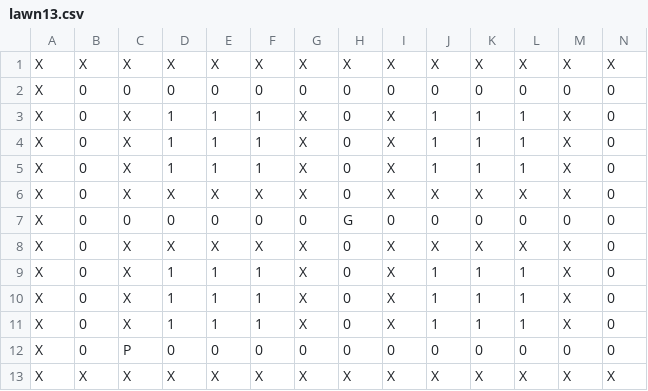
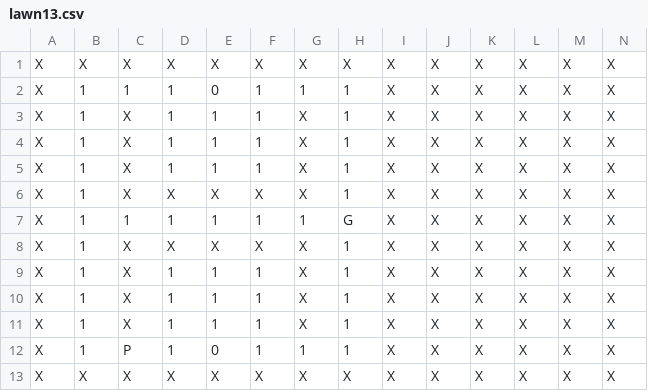
Before and after one commit to jimmyrisk/HankNet, a CSV file: deepmower/test_game/lawns/lawn13.csv, drawn as a sheet; only a part is shown; the diff names each change by its address in the sheet, - before the commit and + after, or states it on an @@ line.

Commit message:
lawn updates

```diff
--- a/deepmower/test_game/lawns/lawn13.csv
+++ b/deepmower/test_game/lawns/lawn13.csv
-B2:B12: 0
+B2:B12: 1
-C2: 0
+C2: 1
-D2: 0
+D2: 1
-F2: 0
+F2: 1
-G2: 0
+G2: 1
-H2:H6: 0
+H2:H6: 1
-I2: 0
+I2: X
-J2: 0
+J2: X
-K2: 0
+K2: X
-L2: 0
+L2: X
-M2: 0
+M2: X
-N2:N12: 0
+N2:N12: X
-J3:J5: 1
+J3:J5: X
-K3:K5: 1
+K3:K5: X
-L3:L5: 1
+L3:L5: X
-C7: 0
+C7: 1
-D7: 0
+D7: 1
-E7: 0
+E7: 1
-F7: 0
+F7: 1
-G7: 0
+G7: 1
-I7: 0
+I7: X
-J7: 0
+J7: X
-K7: 0
+K7: X
-L7: 0
+L7: X
-M7: 0
+M7: X
-H8:H12: 0
+H8:H12: 1
-J9:J11: 1
+J9:J11: X
-K9:K11: 1
+K9:K11: X
-L9:L11: 1
+L9:L11: X
-D12: 0
+D12: 1
-F12: 0
+F12: 1
-G12: 0
+G12: 1
-I12: 0
+I12: X
-J12: 0
+J12: X
-K12: 0
+K12: X
-L12: 0
+L12: X
-M12: 0
+M12: X
```
Also changed, not shown: deepmower/test_game/lawns/lawn21.csv.
